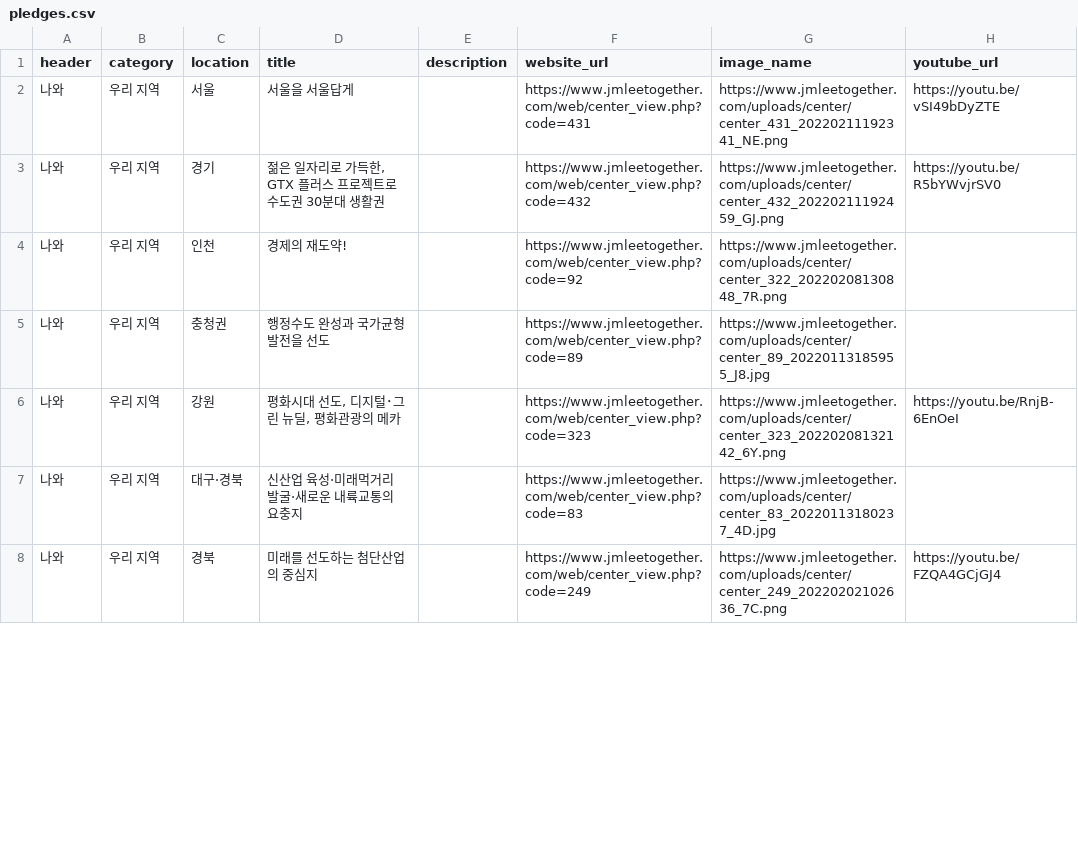
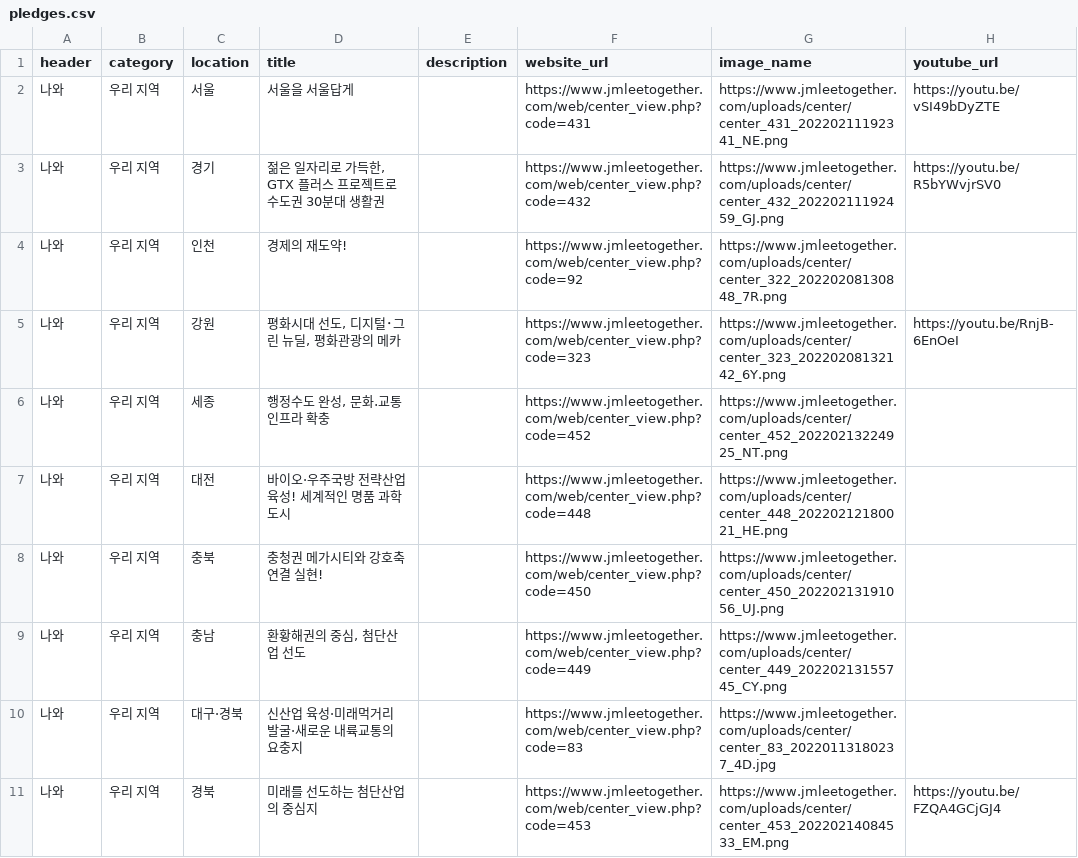
Before and after one commit to p4u-jm/p4u-jm.github.io, a CSV file: data/pledges.csv, drawn as a sheet; only a part is shown; the diff covers the shown part only.

```diff
--- a/data/pledges.csv
+++ b/data/pledges.csv
@@ -4,5 +4,8 @@
 나와,우리 지역 ,인천,경제의 재도약!,,https://www.jmleetogether.com/web/center_view.php?code=92,https://www.jmleetogether.com/uploads/center/center_322_20220208130848_7R.png,
-나와,우리 지역 ,충청권,행정수도 완성과 국가균형발전을 선도,,https://www.jmleetogether.com/web/center_view.php?code=89,https://www.jmleetogether.com/uploads/center/center_89_20220113185955_J8.jpg,
 나와,우리 지역 ,강원,"평화시대 선도, 디지털･그린 뉴딜, 평화관광의 메카",,https://www.jmleetogether.com/web/center_view.php?code=323,https://www.jmleetogether.com/uploads/center/center_323_20220208132142_6Y.png,https://youtu.be/RnjB-6EnOeI
+나와,우리 지역 ,세종,"행정수도 완성, 문화․교통 인프라 확충",,https://www.jmleetogether.com/web/center_view.php?code=452,https://www.jmleetogether.com/uploads/center/center_452_20220213224925_NT.png,
+나와,우리 지역 ,대전,바이오·우주국방 전략산업 육성! 세계적인 명품 과학도시,,https://www.jmleetogether.com/web/center_view.php?code=448,https://www.jmleetogether.com/uploads/center/center_448_20220212180021_HE.png,
+나와,우리 지역 ,충북,충청권 메가시티와 강호축 연결 실현!,,https://www.jmleetogether.com/web/center_view.php?code=450,https://www.jmleetogether.com/uploads/center/center_450_20220213191056_UJ.png,
+나와,우리 지역 ,충남,"환황해권의 중심, 첨단산업 선도",,https://www.jmleetogether.com/web/center_view.php?code=449,https://www.jmleetogether.com/uploads/center/center_449_20220213155745_CY.png,
 나와,우리 지역 ,대구·경북,신산업 육성·미래먹거리 발굴·새로운 내륙교통의 요충지,,https://www.jmleetogether.com/web/center_view.php?code=83,https://www.jmleetogether.com/uploads/center/center_83_20220113180237_4D.jpg,
-나와,우리 지역 ,경북,미래를 선도하는 첨단산업의 중심지,,https://www.jmleetogether.com/web/center_view.php?code=249,https://www.jmleetogether.com/uploads/center/center_249_20220202102636_7C.png,https://youtu.be/FZQA4GCjGJ4
+나와,우리 지역 ,경북,미래를 선도하는 첨단산업의 중심지,,https://www.jmleetogether.com/web/center_view.php?code=453,https://www.jmleetogether.com/uploads/center/center_453_20220214084533_EM.png,https://youtu.be/FZQA4GCjGJ4
```
Also changed, not shown: 2 added rows and 11 edited cells elsewhere in this file, 1 other file.
